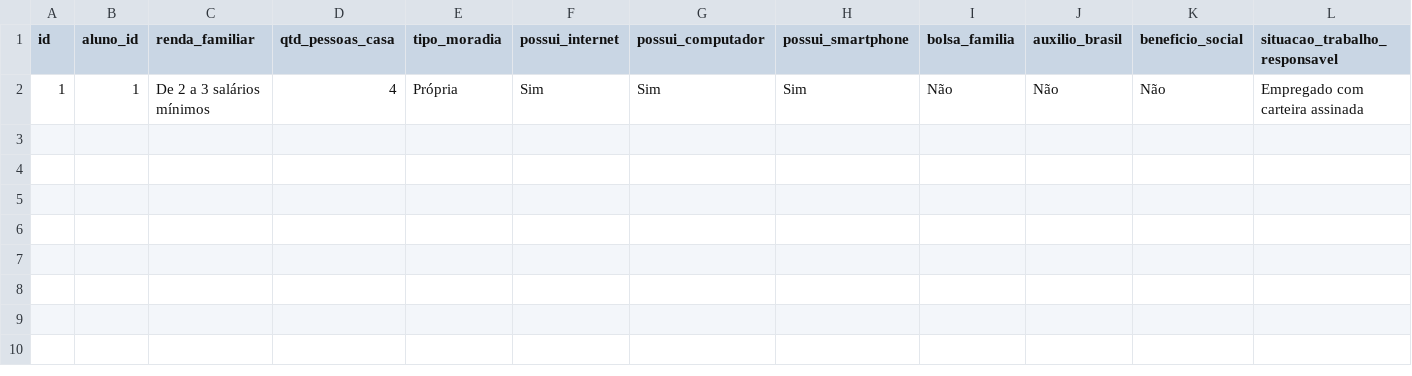
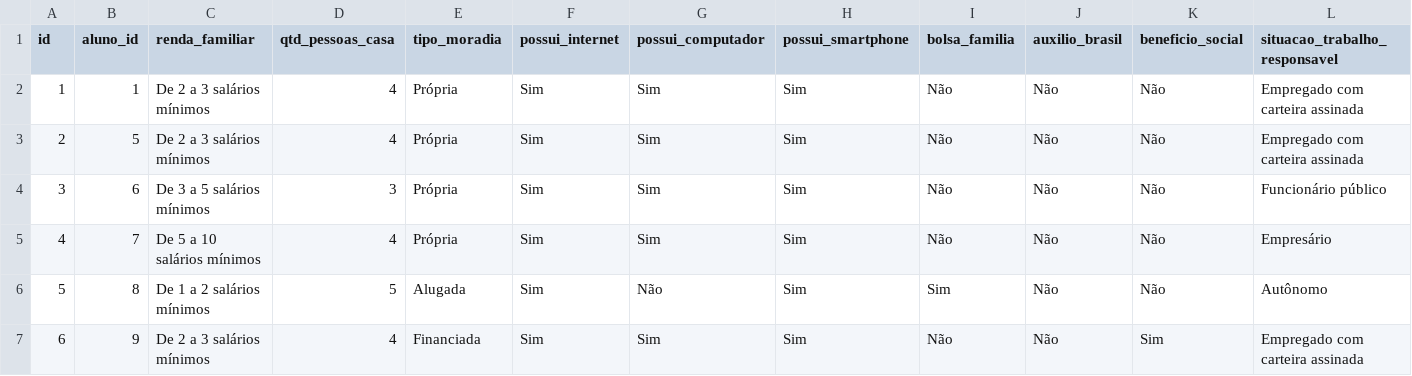
Before and after one commit to MarceloClaro/matricula, a CSV file: data/socioeconomico.csv, drawn as a sheet; only a part is shown; rows hold the shown columns only; the diff names each change by its address in the sheet, - before the commit and + after, or states it on an @@ line.

```diff
--- a/data/socioeconomico.csv
+++ b/data/socioeconomico.csv
+row 3: 2 | 5 | De 2 a 3 salários mínimos | 4 | Própria | Sim | Sim | Sim | Não | Não | Não | Empregado com carteira assinada
+row 4: 3 | 6 | De 3 a 5 salários mínimos | 3 | Própria | Sim | Sim | Sim | Não | Não | Não | Funcionário público
+row 5: 4 | 7 | De 5 a 10 salários mínimos | 4 | Própria | Sim | Sim | Sim | Não | Não | Não | Empresário
+row 6: 5 | 8 | De 1 a 2 salários mínimos | 5 | Alugada | Sim | Não | Sim | Sim | Não | Não | Autônomo
+row 7: 6 | 9 | De 2 a 3 salários mínimos | 4 | Financiada | Sim | Sim | Sim | Não | Não | Sim | Empregado com carteira assinada
```
Also changed, not shown: data/cadastro_geral.csv, data/pei.csv, 7 other files.
